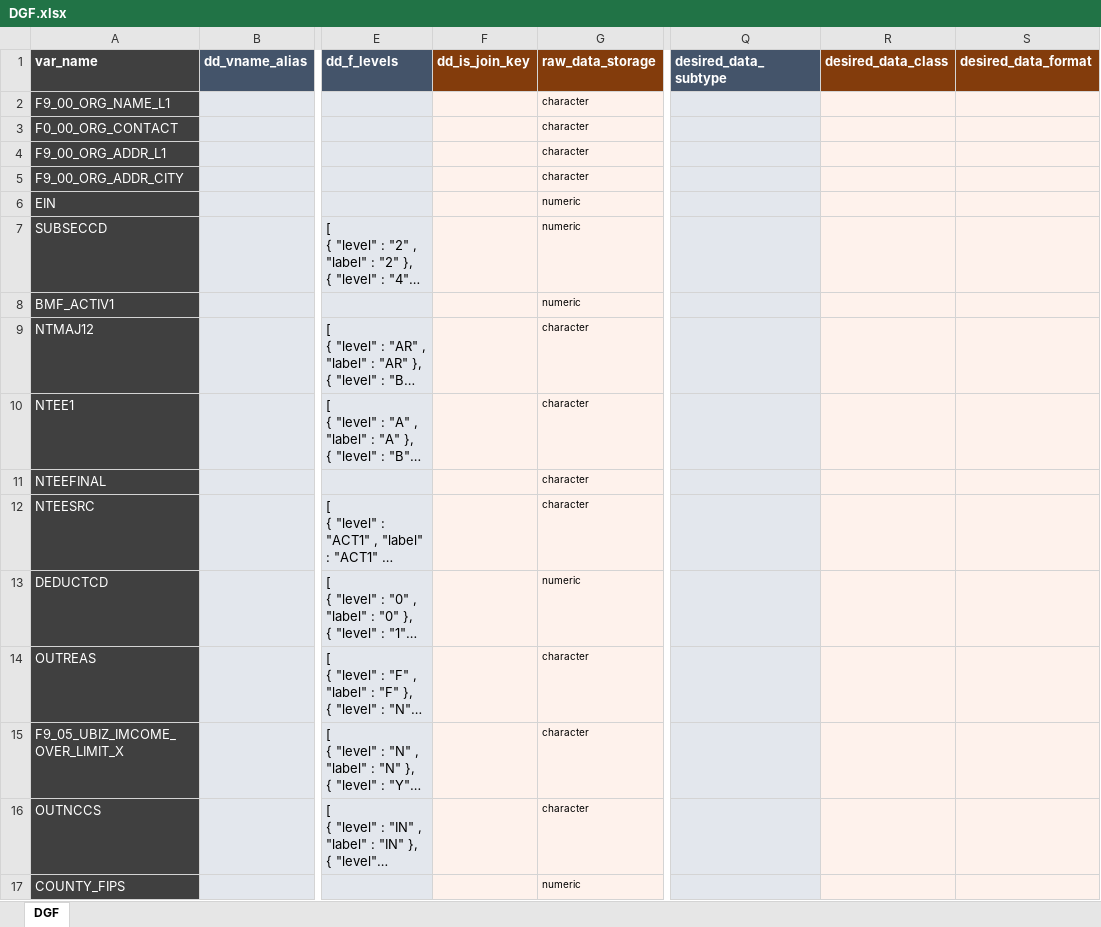
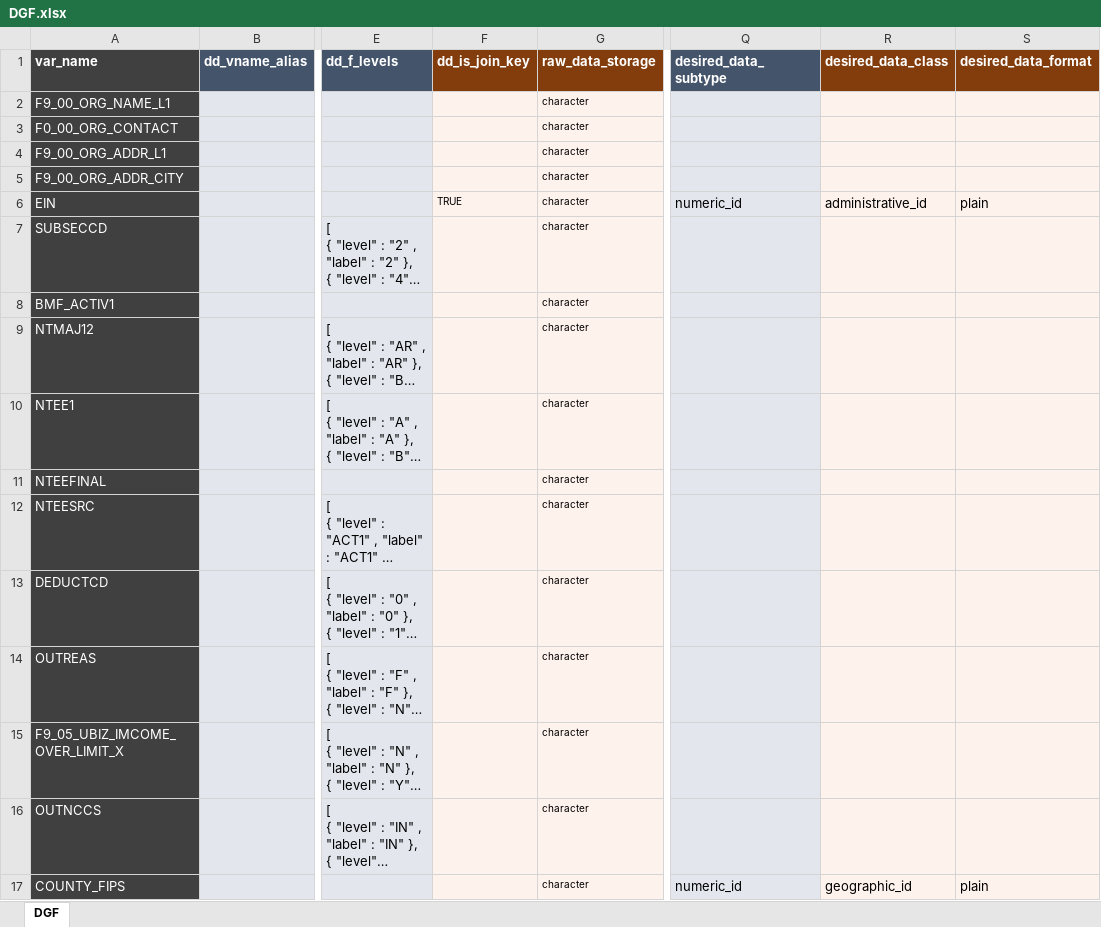
Before and after one commit to UrbanInstitute/datagoodr, an Excel workbook: working-example/DGF.xlsx, sheet DGF, drawn as a sheet; only a part is shown, gaps mark what is left out; long unchanged cells end in …; values as stored, in another font and other column widths than the file's, no borders; the diff covers the shown part only; the diff names each change by its address in the sheet, - before the commit and + after, or states it on an @@ line.

```diff
--- a/working-example/DGF.xlsx (sheet DGF)
+++ b/working-example/DGF.xlsx (sheet DGF)
-F6 (dd_is_join_key): (empty)
+F6 (dd_is_join_key): TRUE
-G6:G8 (raw_data_storage): numeric
+G6:G8 (raw_data_storage): character
-Q6 (desired_data_subtype): (empty)
+Q6 (desired_data_subtype): numeric_id
-R6 (desired_data_class): (empty)
+R6 (desired_data_class): administrative_id
-S6 (desired_data_format): (empty)
+S6 (desired_data_format): plain
-G13 (raw_data_storage): numeric
+G13 (raw_data_storage): character
-G17 (raw_data_storage): numeric
+G17 (raw_data_storage): character
-Q17 (desired_data_subtype): (empty)
+Q17 (desired_data_subtype): numeric_id
-R17 (desired_data_class): (empty)
+R17 (desired_data_class): geographic_id
-S17 (desired_data_format): (empty)
+S17 (desired_data_format): plain
```
Also changed, not shown: 25 edited cells elsewhere in this sheet, working-example/DGF-V2.xlsx, working-example/DGF-temporal-demo.xlsx, 22 other files.
